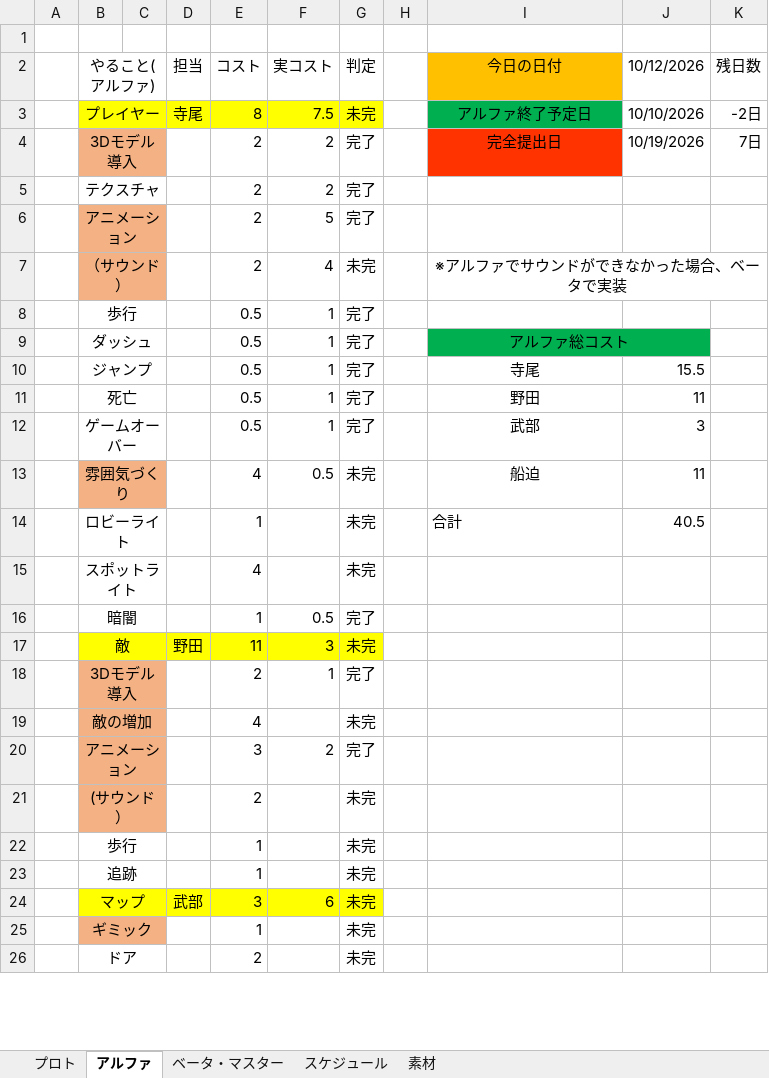
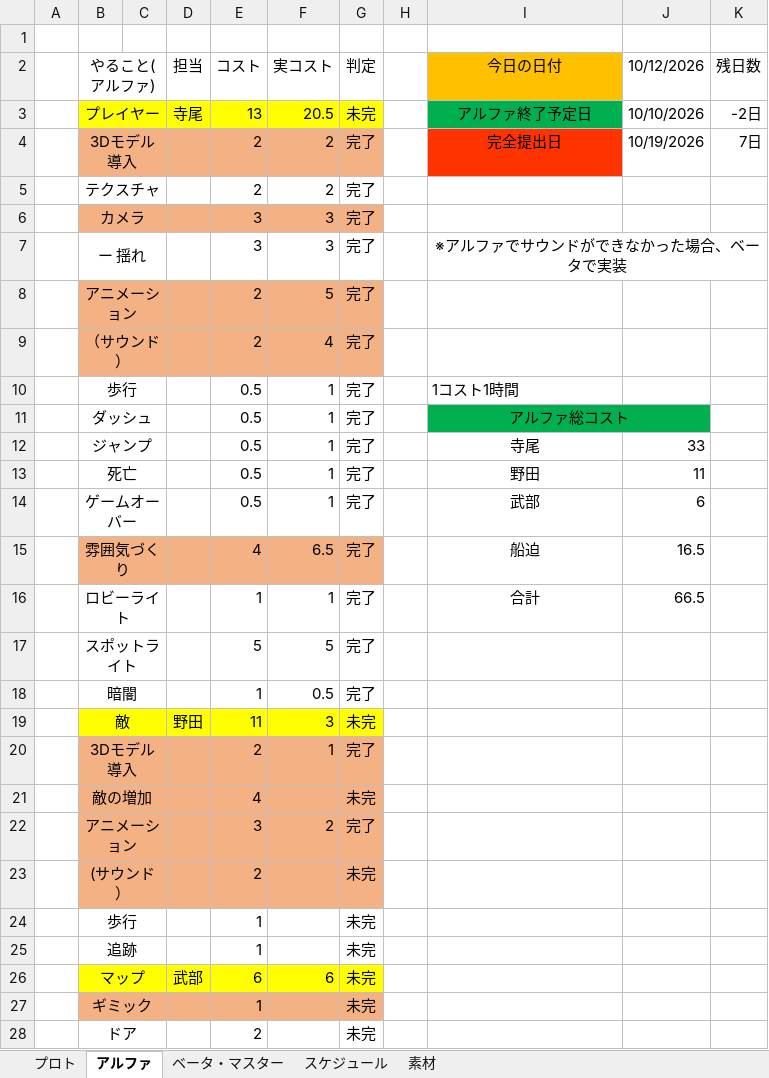
Before and after one commit to FunasakoYuga/GlassesGame, an Excel workbook: GlassesGameコスト表.xlsx, sheet アルファ, drawn as a sheet; only a part is shown; values as stored, in another font and other column widths than the file's, no borders; removed rows and columns are numbered as before the commit, all else as after; the diff covers the shown part only; the diff names each change by its address in the sheet, - before the commit and + after, or states it on an @@ line.

Commit message:
コスト表

```diff
--- a/GlassesGameコスト表.xlsx (sheet アルファ)
+++ b/GlassesGameコスト表.xlsx (sheet アルファ)
-E3 (コスト): 8
+E3 (コスト): 13
-F3 (実コスト): 7.5
+F3 (実コスト): 20.5
-D4:G4 fill: none
+D4:G4 fill: #F4B183
+row 6:  | カメラ |  |  | 3 | 3 | 完了
+row 7:  | ー 揺れ |  |  | 3 | 3 | 完了 |  | ※アルファでサウンドができなかった場合、ベータで実装
-D8:G9 fill: none
+D8:G9 fill: #F4B183
-G9 (判定): 未完
+G9 (判定): 完了
-I9 (今日の日付): ※アルファでサウンドができなかった場合、ベータで実装
+I9 (今日の日付): (empty)
-I7:K7 merged
-I10 (今日の日付): (empty)
+I10 (今日の日付): 1コスト1時間
-J12 (10/12/2026): 15.5
+J12 (10/12/2026): 33
-J14 (10/12/2026): 3
+J14 (10/12/2026): 6
-D15:G15 fill: none
+D15:G15 fill: #F4B183
-F15 (実コスト): 0.5
+F15 (実コスト): 6.5
-G15:G16 (判定): 未完
+G15:G16 (判定): 完了
-J15 (10/12/2026): 11
+J15 (10/12/2026): 16.5
-F16 (実コスト): (empty)
+F16 (実コスト): 1
-I16 alignment: left
+I16 alignment: center
-J16 (10/12/2026): 40.5
+J16 (10/12/2026): 66.5
-row 15:  | スポットライト |  |  | 4 |  | 未完
+row 17:  | スポットライト |  |  | 5 | 5 | 完了
-D20:G23 fill: none
+D20:G23 fill: #F4B183
-E26 (コスト): 3
+E26 (コスト): 6
-D27:G27 fill: none
+D27:G27 fill: #F4B183
```
Also changed, not shown: 1 added row, 1 removed row, 4 edited cells and cell formats elsewhere in this sheet, sheet スケジュール, sheet プロト, formulas that keep their value.
